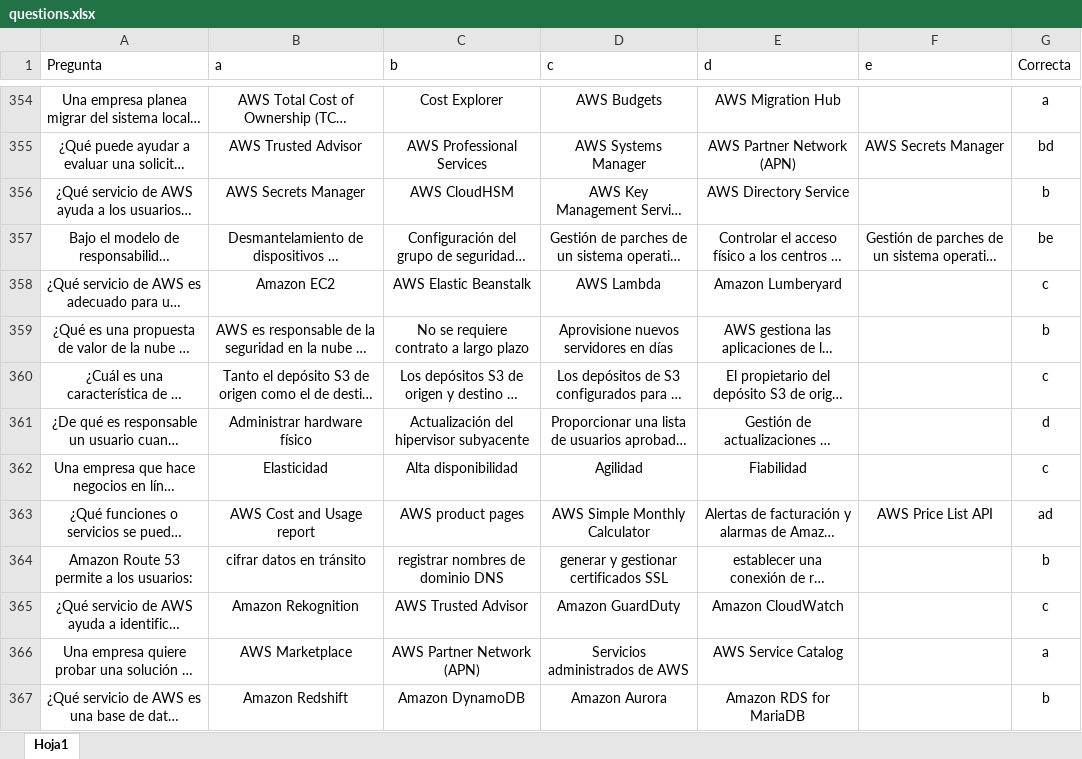
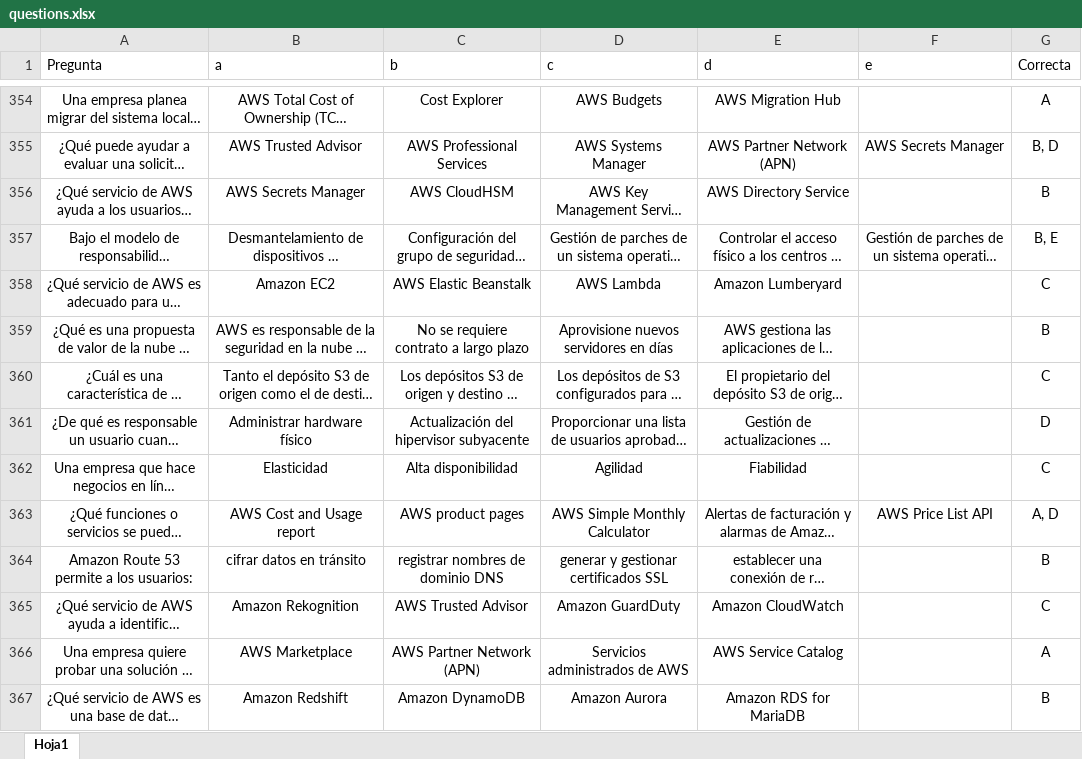
Before and after one commit to Medicenfelo23/PreguntasCloudPractitioner, an Excel workbook: questions.xlsx, sheet Hoja1, drawn as a sheet; only a part is shown, gaps mark what is left out; long unchanged cells end in …; values as stored, in another font and other column widths than the file's, no borders; the diff covers the shown part only; the diff names each change by its address in the sheet, - before the commit and + after, or states it on an @@ line.

```diff
--- a/questions.xlsx (sheet Hoja1)
+++ b/questions.xlsx (sheet Hoja1)
-G354 (Correcta): a
+G354 (Correcta): A
-G355 (Correcta): bd
+G355 (Correcta): B, D
-G356 (Correcta): b
+G356 (Correcta): B
-G357 (Correcta): be
+G357 (Correcta): B, E
-G358 (Correcta): c
+G358 (Correcta): C
-G359 (Correcta): b
+G359 (Correcta): B
-G360 (Correcta): c
+G360 (Correcta): C
-G361 (Correcta): d
+G361 (Correcta): D
-G362 (Correcta): c
+G362 (Correcta): C
-G363 (Correcta): ad
+G363 (Correcta): A, D
-G364 (Correcta): b
+G364 (Correcta): B
-G365 (Correcta): c
+G365 (Correcta): C
-G366 (Correcta): a
+G366 (Correcta): A
-G367 (Correcta): b
+G367 (Correcta): B
```
Also changed, not shown: 119 edited cells elsewhere in this sheet, 1 other file.
